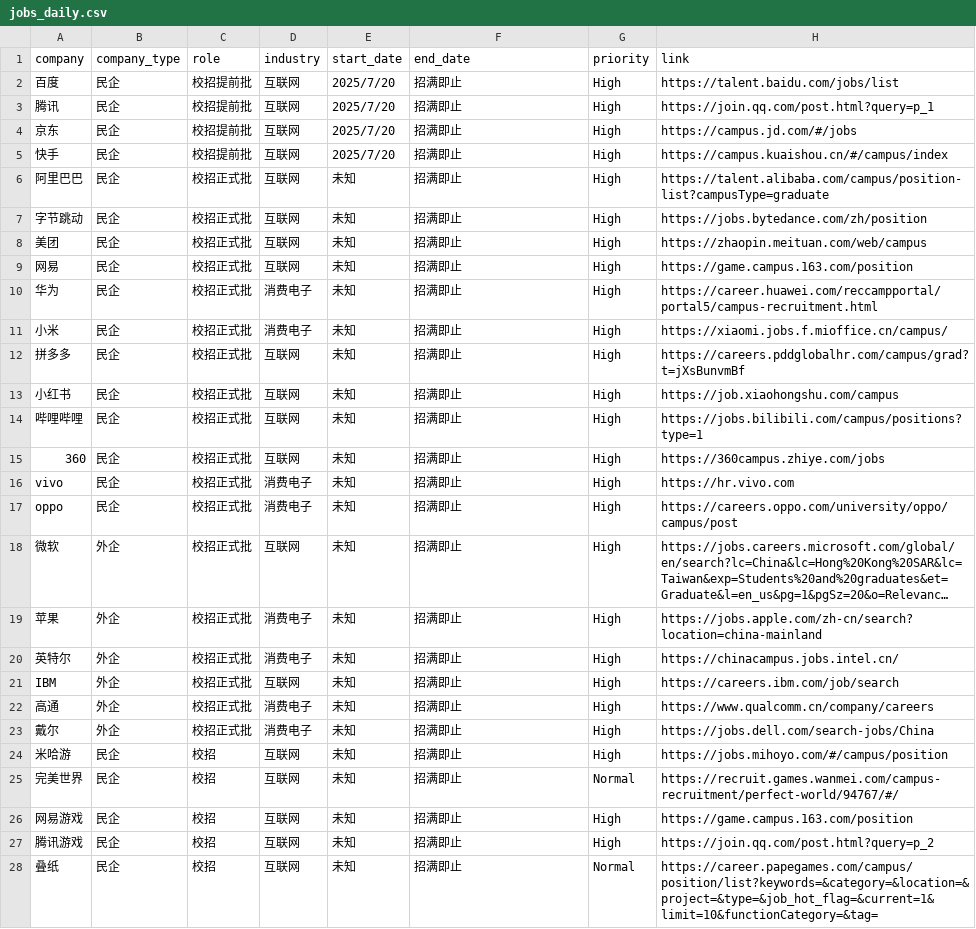
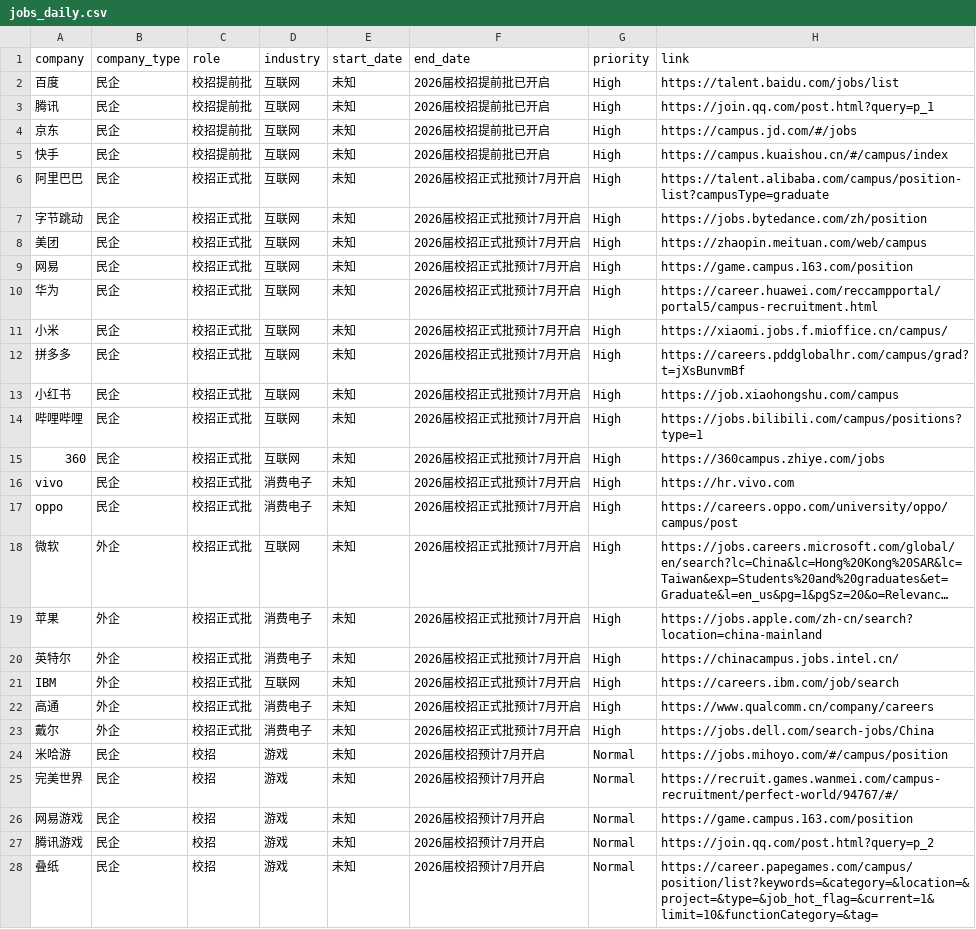
Before and after one commit to renlin414/job-scraper-dashboard, a CSV file: jobs_daily.csv, drawn as a sheet; only a part is shown; long unchanged cells end in …; the diff covers the shown part only; the diff names each change by its address in the sheet, - before the commit and + after, or states it on an @@ line.

```diff
--- a/jobs_daily.csv
+++ b/jobs_daily.csv
-E2:E5 (start_date): 2025/7/20
+E2:E5 (start_date): 未知
-F2:F5 (end_date): 招满即止
+F2:F5 (end_date): 2026届校招提前批已开启
-F6:F23 (end_date): 招满即止
+F6:F23 (end_date): 2026届校招正式批预计7月开启
-D10:D11 (industry): 消费电子
+D10:D11 (industry): 互联网
-D24:D28 (industry): 互联网
+D24:D28 (industry): 游戏
-F24:F28 (end_date): 招满即止
+F24:F28 (end_date): 2026届校招预计7月开启
-G24 (priority): High
+G24 (priority): Normal
-G26:G27 (priority): High
+G26:G27 (priority): Normal
```
Also changed, not shown: 33 edited cells elsewhere in this file.
